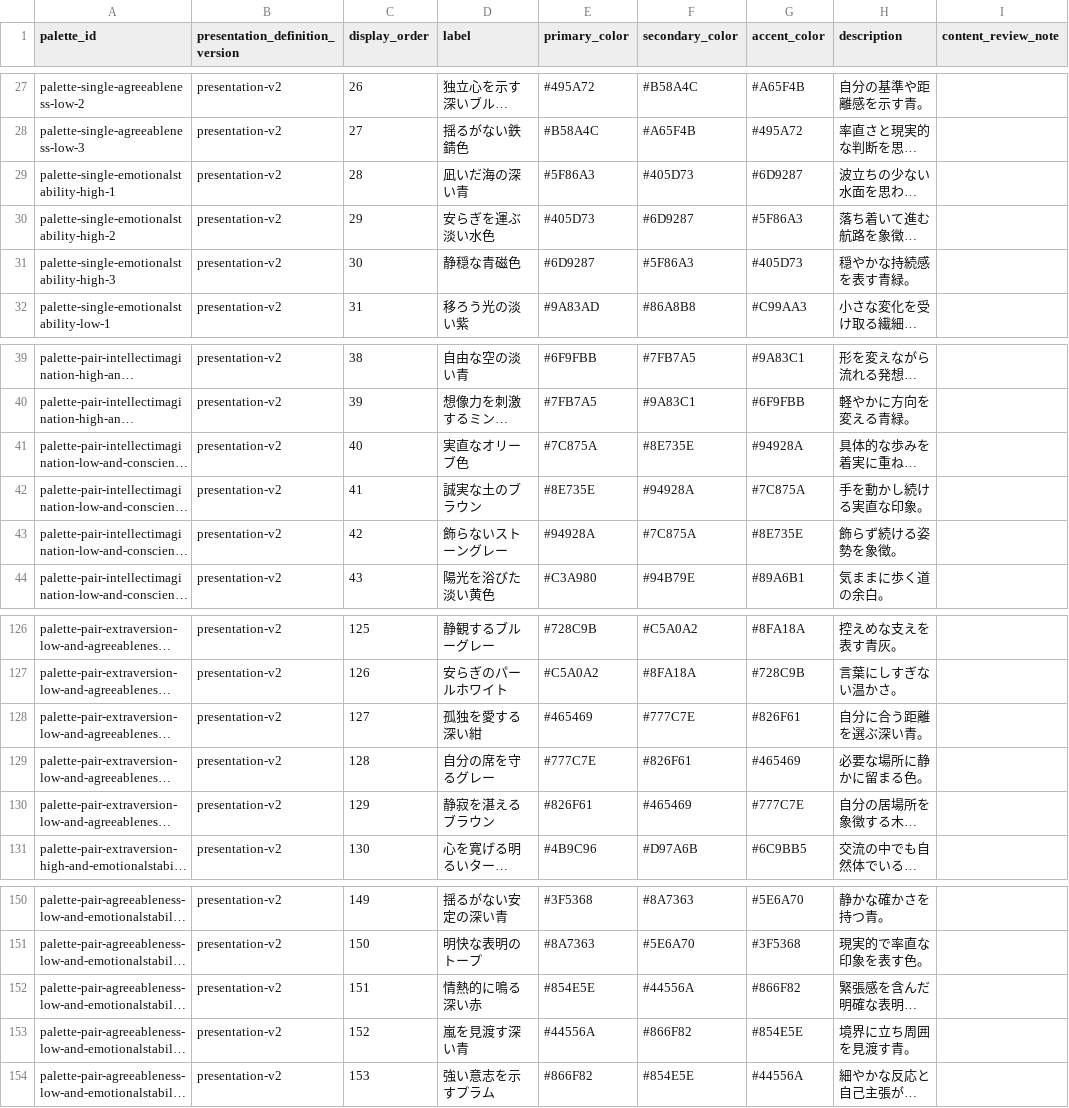
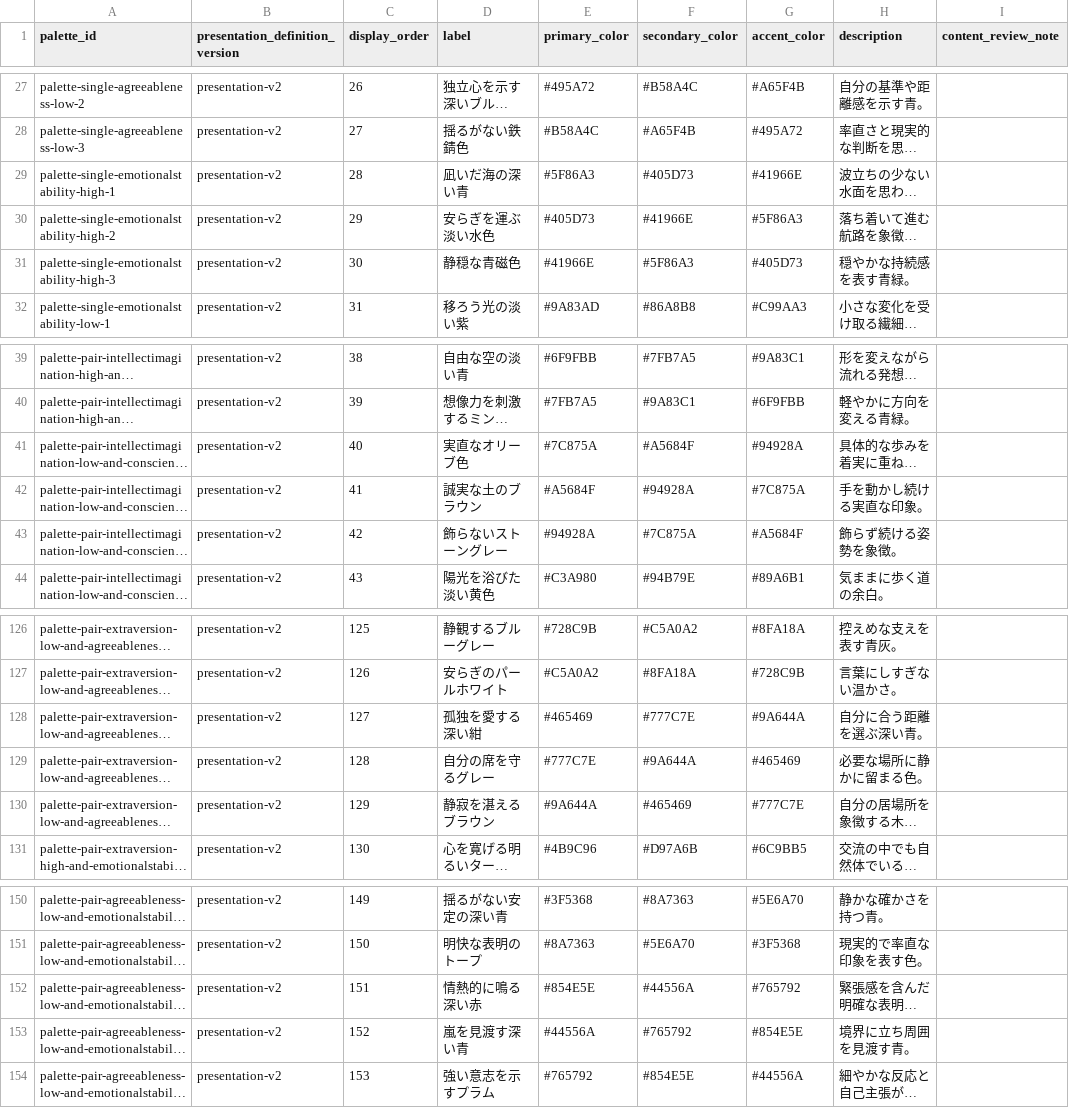
Before and after one commit to gerupon-lgtm/big-five, a CSV file: content/source/presentation/presentation-v2/palettes.csv, drawn as a sheet; only a part is shown, gaps mark what is left out; long unchanged cells end in …; the diff covers the shown part only; the diff names each change by its address in the sheet, - before the commit and + after, or states it on an @@ line.

```diff
--- a/content/source/presentation/presentation-v2/palettes.csv
+++ b/content/source/presentation/presentation-v2/palettes.csv
-G29 (accent_color): #6D9287
+G29 (accent_color): #41966E
-F30 (secondary_color): #6D9287
+F30 (secondary_color): #41966E
-E31 (primary_color): #6D9287
+E31 (primary_color): #41966E
-F41 (secondary_color): #8E735E
+F41 (secondary_color): #A5684F
-E42 (primary_color): #8E735E
+E42 (primary_color): #A5684F
-G43 (accent_color): #8E735E
+G43 (accent_color): #A5684F
-G128 (accent_color): #826F61
+G128 (accent_color): #9A644A
-F129 (secondary_color): #826F61
+F129 (secondary_color): #9A644A
-E130 (primary_color): #826F61
+E130 (primary_color): #9A644A
-G152 (accent_color): #866F82
+G152 (accent_color): #765792
-F153 (secondary_color): #866F82
+F153 (secondary_color): #765792
-E154 (primary_color): #866F82
+E154 (primary_color): #765792
```
Also changed, not shown: 15 edited cells elsewhere in this file, 9 other files.
